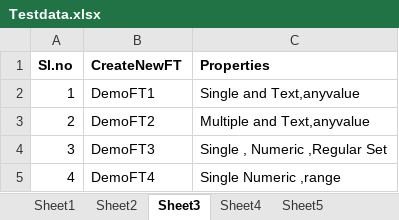
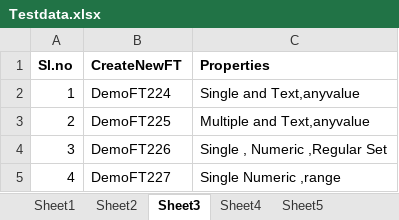
Before and after one commit to Sumantsapiens/NG-Automation, an Excel workbook: Resources/Testdata.xlsx, sheet Sheet3, drawn as a sheet; values as stored, in another font and other column widths than the file's, no borders; the diff names each change by its address in the sheet, - before the commit and + after, or states it on an @@ line.

```diff
--- a/Resources/Testdata.xlsx (sheet Sheet3)
+++ b/Resources/Testdata.xlsx (sheet Sheet3)
-B2 (CreateNewFT): DemoFT1
+B2 (CreateNewFT): DemoFT224
-B3 (CreateNewFT): DemoFT2
+B3 (CreateNewFT): DemoFT225
-B4 (CreateNewFT): DemoFT3
+B4 (CreateNewFT): DemoFT226
-B5 (CreateNewFT): DemoFT4
+B5 (CreateNewFT): DemoFT227
```
Also changed, not shown: sheet Sheet1, sheet Sheet2, sheet Sheet5, 7 other files.
